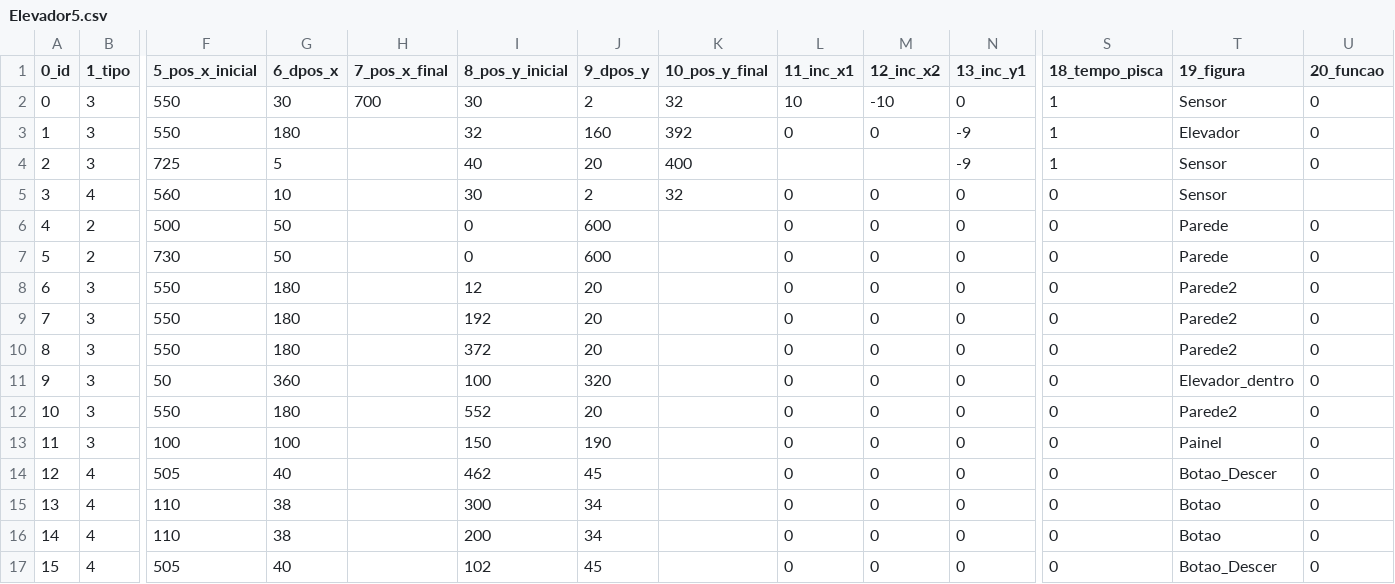
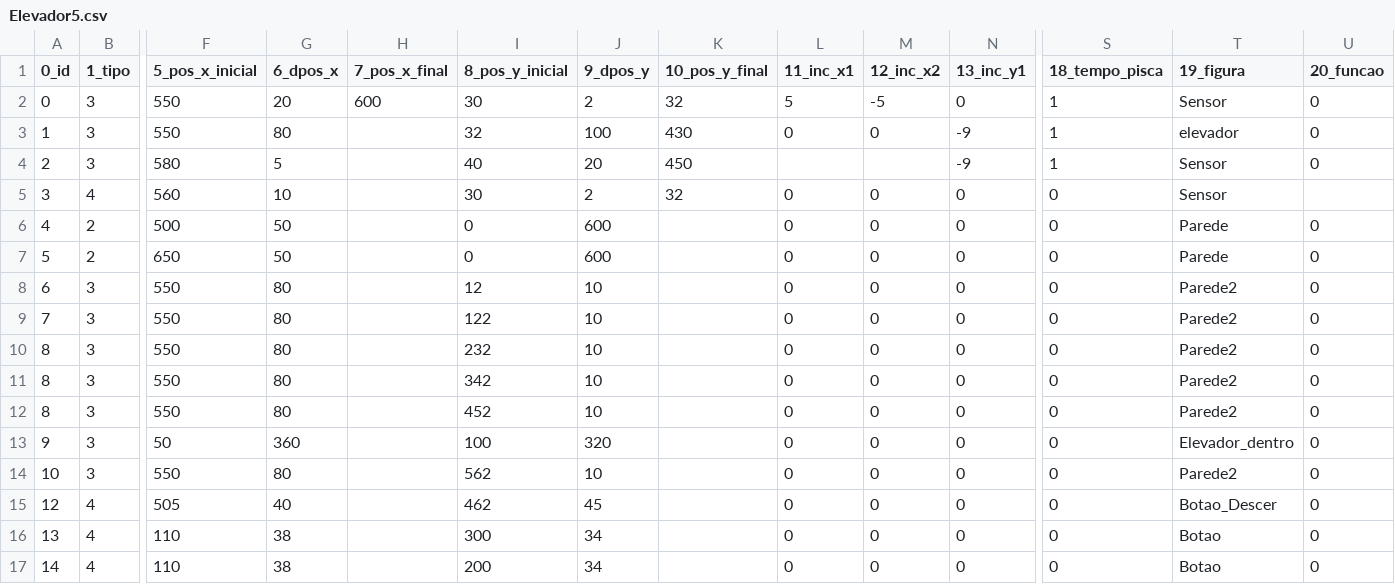
Before and after one commit to giovanisouza11/scriwebplus, a CSV file: public/scriweb/simulacao/Elevador5/Elevador5.csv, drawn as a sheet; only a part is shown, gaps mark what is left out; the shorter side is filled out with more unchanged rows; removed rows and columns are numbered as before the commit, all else as after; rows hold the shown columns only; the diff names each change by its address in the sheet, - before the commit and + after, or states it on an @@ line.

Commit message:
Add files via upload

```diff
--- a/public/scriweb/simulacao/Elevador5/Elevador5.csv
+++ b/public/scriweb/simulacao/Elevador5/Elevador5.csv
-G2 (6_dpos_x): 30
+G2 (6_dpos_x): 20
-H2 (7_pos_x_final): 700
+H2 (7_pos_x_final): 600
-L2 (11_inc_x1): 10
+L2 (11_inc_x1): 5
-M2 (12_inc_x2): -10
+M2 (12_inc_x2): -5
-G3 (6_dpos_x): 180
+G3 (6_dpos_x): 80
-J3 (9_dpos_y): 160
+J3 (9_dpos_y): 100
-K3 (10_pos_y_final): 392
+K3 (10_pos_y_final): 430
-T3 (19_figura): Elevador
+T3 (19_figura): elevador
-F4 (5_pos_x_inicial): 725
+F4 (5_pos_x_inicial): 580
-K4 (10_pos_y_final): 400
+K4 (10_pos_y_final): 450
-F7 (5_pos_x_inicial): 730
+F7 (5_pos_x_inicial): 650
-G8:G10 (6_dpos_x): 180
+G8:G10 (6_dpos_x): 80
-J8:J10 (9_dpos_y): 20
+J8:J10 (9_dpos_y): 10
-I9 (8_pos_y_inicial): 192
+I9 (8_pos_y_inicial): 122
-I10 (8_pos_y_inicial): 372
+I10 (8_pos_y_inicial): 232
+row 11: 8 | 3 | 550 | 80 |  | 342 | 10 |  | 0 | 0 | 0 | 0 | Parede2 | 0
+row 12: 8 | 3 | 550 | 80 |  | 452 | 10 |  | 0 | 0 | 0 | 0 | Parede2 | 0
-G14 (6_dpos_x): 180
+G14 (6_dpos_x): 80
-I14 (8_pos_y_inicial): 552
+I14 (8_pos_y_inicial): 562
-J14 (9_dpos_y): 20
+J14 (9_dpos_y): 10
-row 13: 11 | 3 | 100 | 100 |  | 150 | 190 |  | 0 | 0 | 0 | 0 | Painel | 0
```
